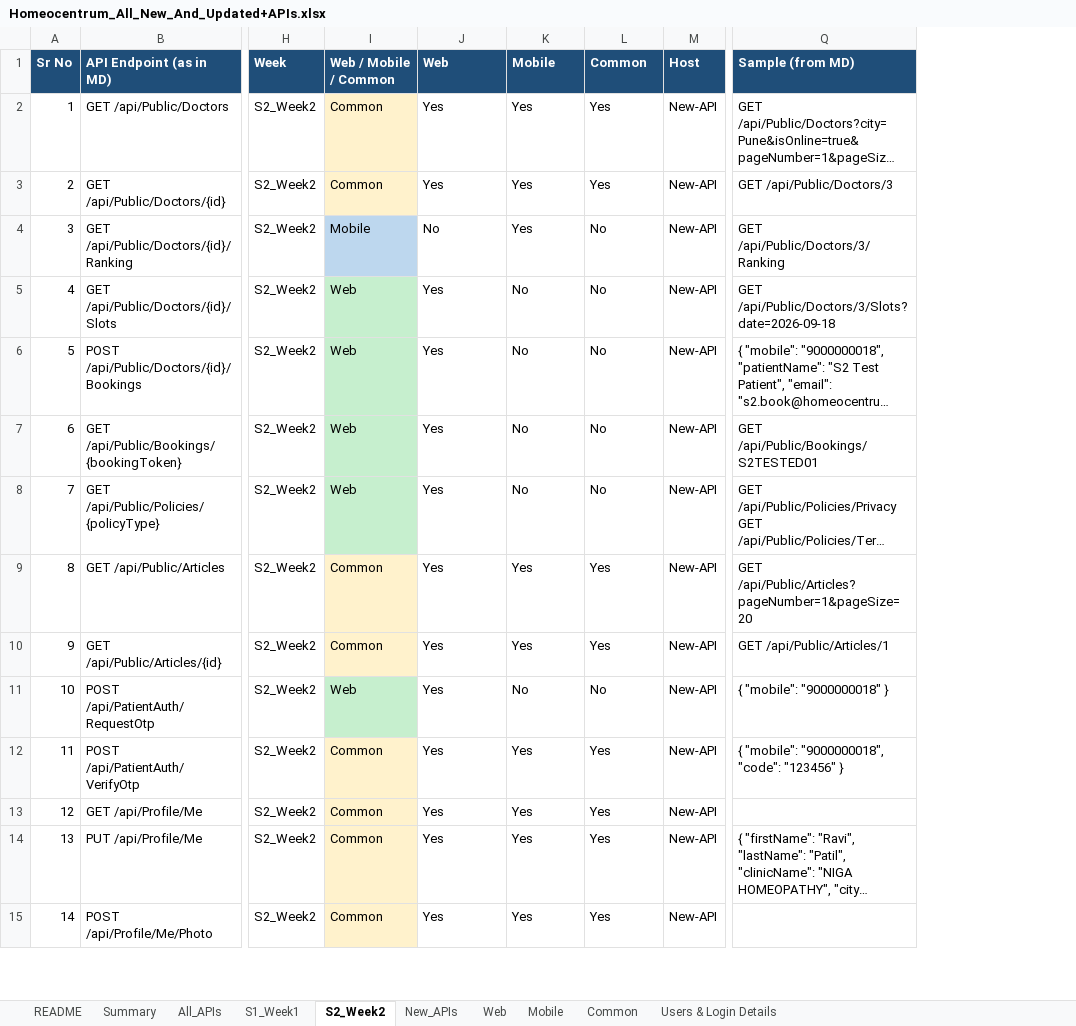
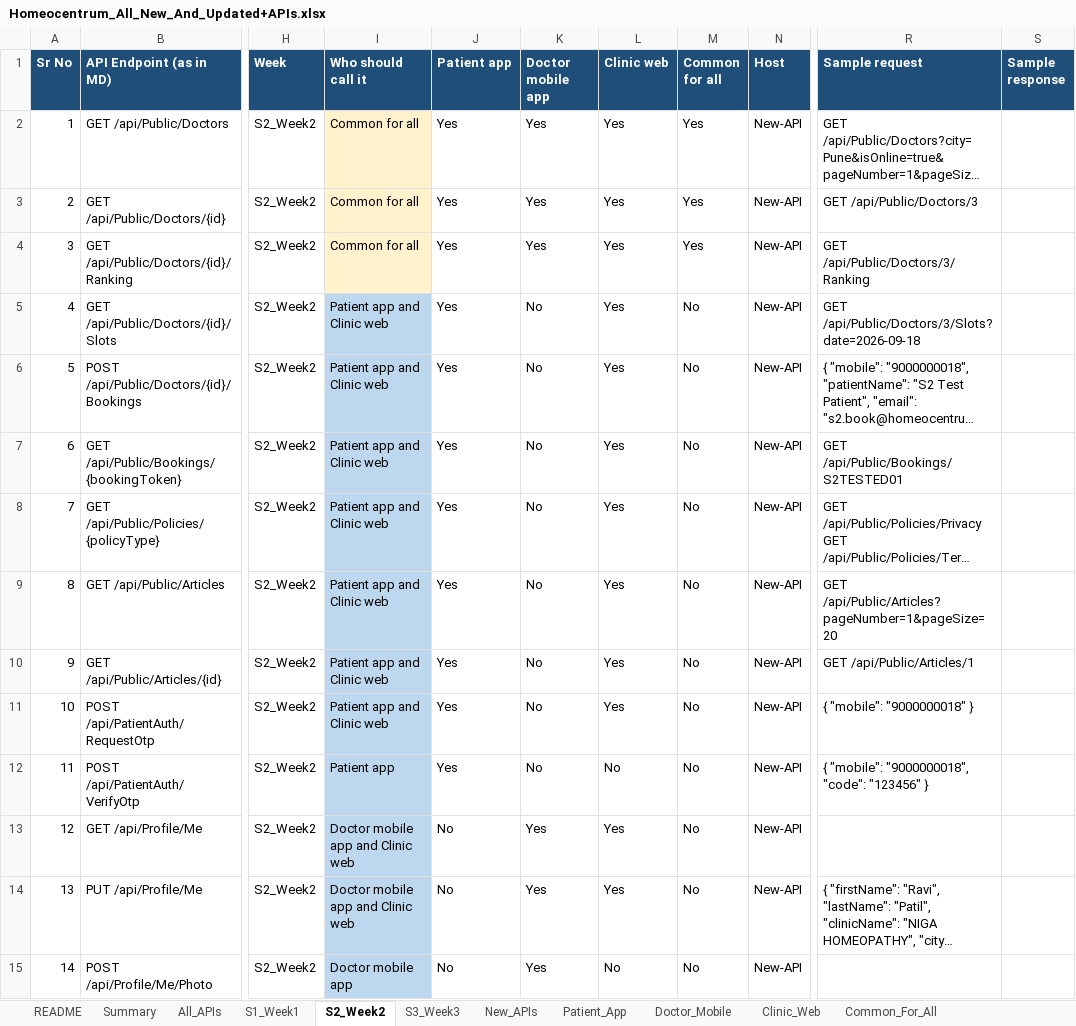
Before and after one commit to octazentechnologies-dot/NIGA_NewAPI, an Excel workbook: ScriptsAndFiles/Homeocentrum_All_New_And_Updated+APIs.xlsx, sheet S2_Week2, drawn as a sheet; only a part is shown, gaps mark what is left out; long unchanged cells end in …; values as stored, in another font and other column widths than the file's, no borders; table styles not drawn; removed rows and columns are numbered as before the commit, all else as after; the diff covers the shown part only; the diff names each change by its address in the sheet, - before the commit and + after, or states it on an @@ line.

Commit message:
S3 Week 3: add S4 fees/payments/eRx APIs, skip noisy ErrorAlert and embedding recovery on Dev so login is not starved, project Articles by id without the EnteredBy cast, and gate Swagger plus rate-limit the host.

```diff
--- a/ScriptsAndFiles/Homeocentrum_All_New_And_Updated+APIs.xlsx (sheet S2_Week2)
+++ b/ScriptsAndFiles/Homeocentrum_All_New_And_Updated+APIs.xlsx (sheet S2_Week2)
-sheet tab: Mobile
+sheet tab: Patient_App
-sheet tab: Common
+sheet tab: Doctor_Mobile
-sheet tab: Web
+sheet tab: S3_Week3
+sheet tab: Clinic_Web
+sheet tab: Common_For_All
-column I (Web / Mobile / Common), rows 2-15: Common | Common | Mobile | Web | Web | Web | Web | Common | Common | Web | Common | Common | Common | Common
+column I (Who should call it), rows 2-15: Common for all | Common for all | Common for all | Patient app and Clinic web | Patient app and Clinic web | Patient app and Clinic web | Patient app and Clinic web | Patient app and Clinic web | Patient app and Clinic web | Patient app and Clinic web | Patient app | Doctor mobile app and Clinic web | Doctor mobile app and Clinic web | Doctor mobile app
+column M (Common for all), rows 2-15: Yes | Yes | Yes | No | No | No | No | No | No | No | No | No | No | No
+column S (Sample response), empty
-J1: Web
+J1: Patient app
-K1: Mobile
+K1: Doctor mobile app
-L1: Common
+L1: Clinic web
-R1: Sample (from MD)
+R1: Sample request
-J4 (Patient app): No
+J4 (Patient app): Yes
-L4:L8 (Clinic web): No
+L4:L8 (Clinic web): Yes
-K9:K10 (Doctor mobile app): Yes
+K9:K10 (Doctor mobile app): No
-L11 (Clinic web): No
+L11 (Clinic web): Yes
-K12 (Doctor mobile app): Yes
+K12 (Doctor mobile app): No
-L12 (Clinic web): Yes
+L12 (Clinic web): No
-J13:J15 (Patient app): Yes
+J13:J15 (Patient app): No
-L15 (Clinic web): Yes
+L15 (Clinic web): No
```
Also changed, not shown: 123 edited cells elsewhere in this sheet, sheet Doctor_Mobile, sheet All_APIs, sheet New_APIs, sheet Patient_App, sheet S1_Week1, sheet Summary, 2 more sheets, charts or pictures, 44 other files.
